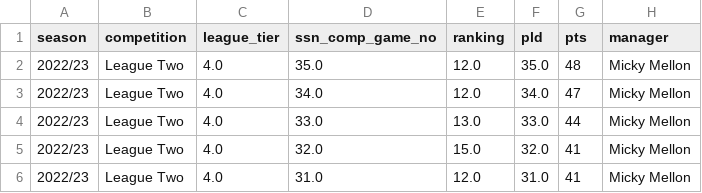
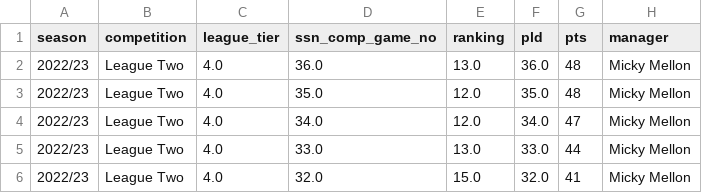
Before and after one commit to petebrown/league-position-tool, a CSV file: docs/input/results_mini.csv, drawn as a sheet; only a part is shown; the shorter side is filled out with more unchanged rows; the diff names each change by its address in the sheet, - before the commit and + after, or states it on an @@ line.

```diff
--- a/docs/input/results_mini.csv
+++ b/docs/input/results_mini.csv
+row 2: 2022/23 | League Two | 4.0 | 36.0 | 13.0 | 36.0 | 48 | Micky Mellon
```
